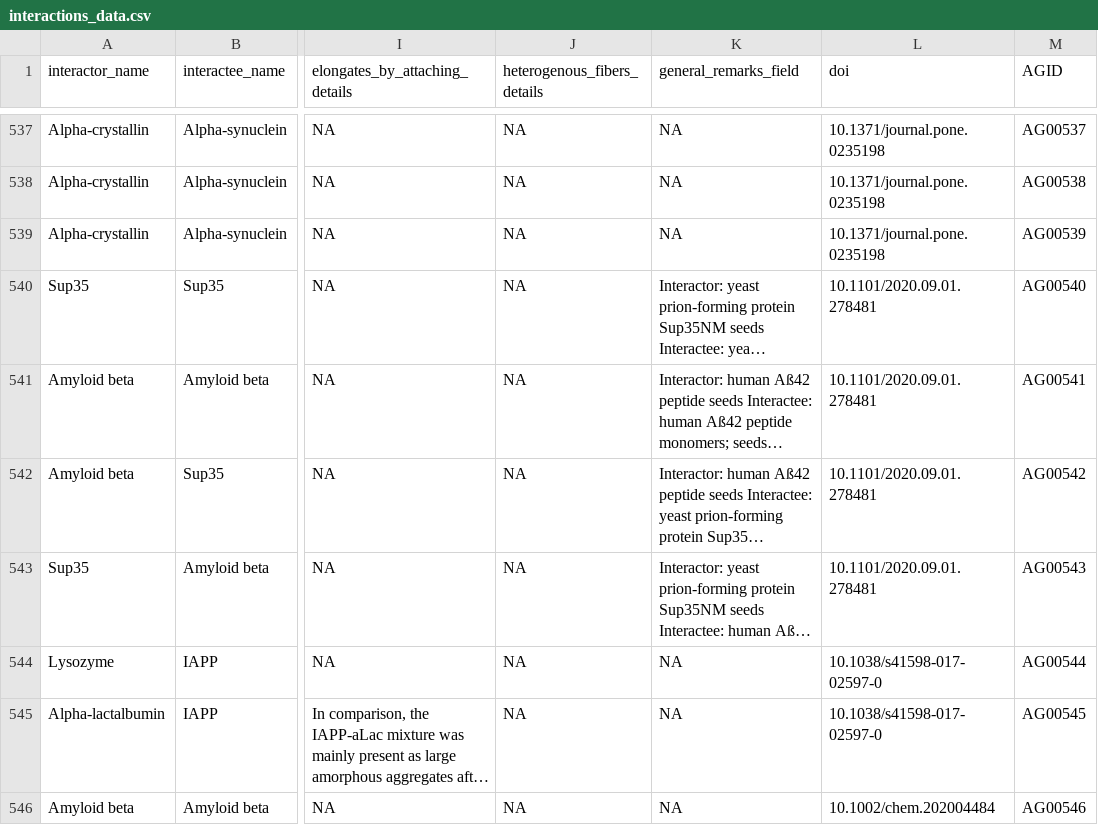
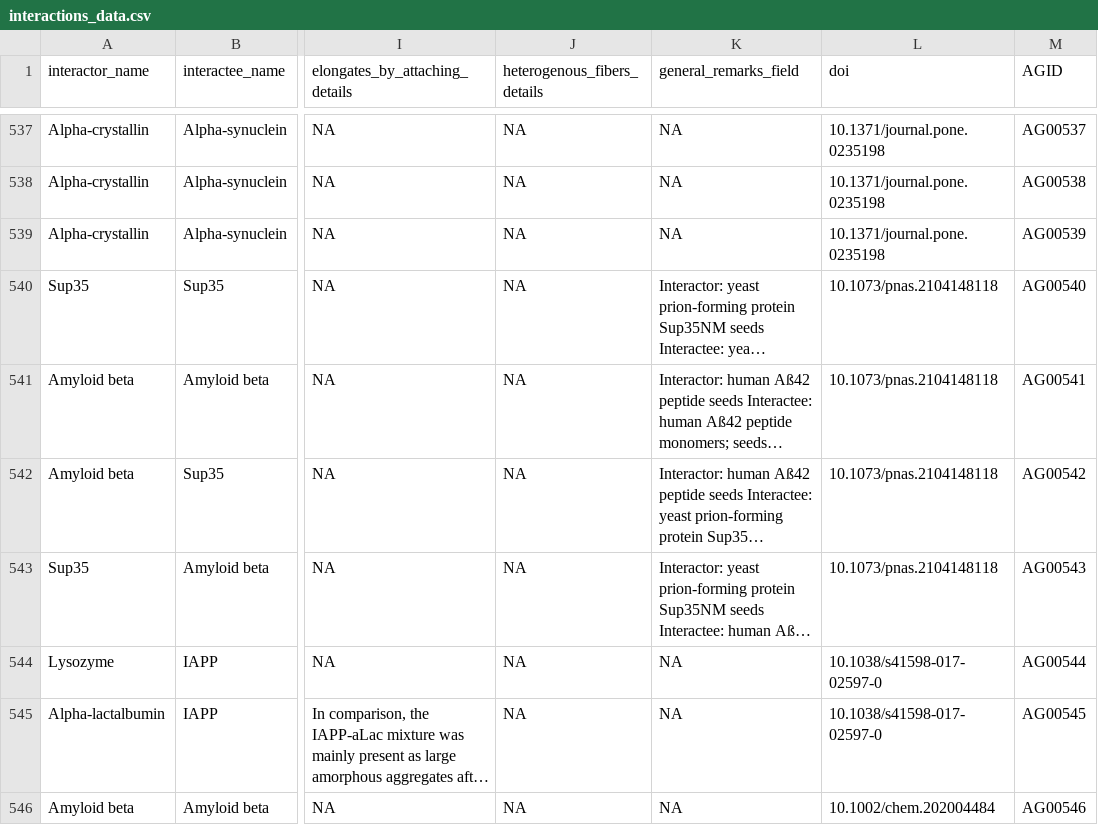
Before and after one commit to KotulskaLab/AmyloGraph, a CSV file: inst/AmyloGraph/interactions_data.csv, drawn as a sheet; only a part is shown, gaps mark what is left out; long unchanged cells end in …; the diff names each change by its address in the sheet, - before the commit and + after, or states it on an @@ line.

Commit message:
updated data

```diff
--- a/inst/AmyloGraph/interactions_data.csv
+++ b/inst/AmyloGraph/interactions_data.csv
-L540:L543 (doi): 10.1101/2020.09.01.278481
+L540:L543 (doi): 10.1073/pnas.2104148118
```
Also changed, not shown: 1 other file.
